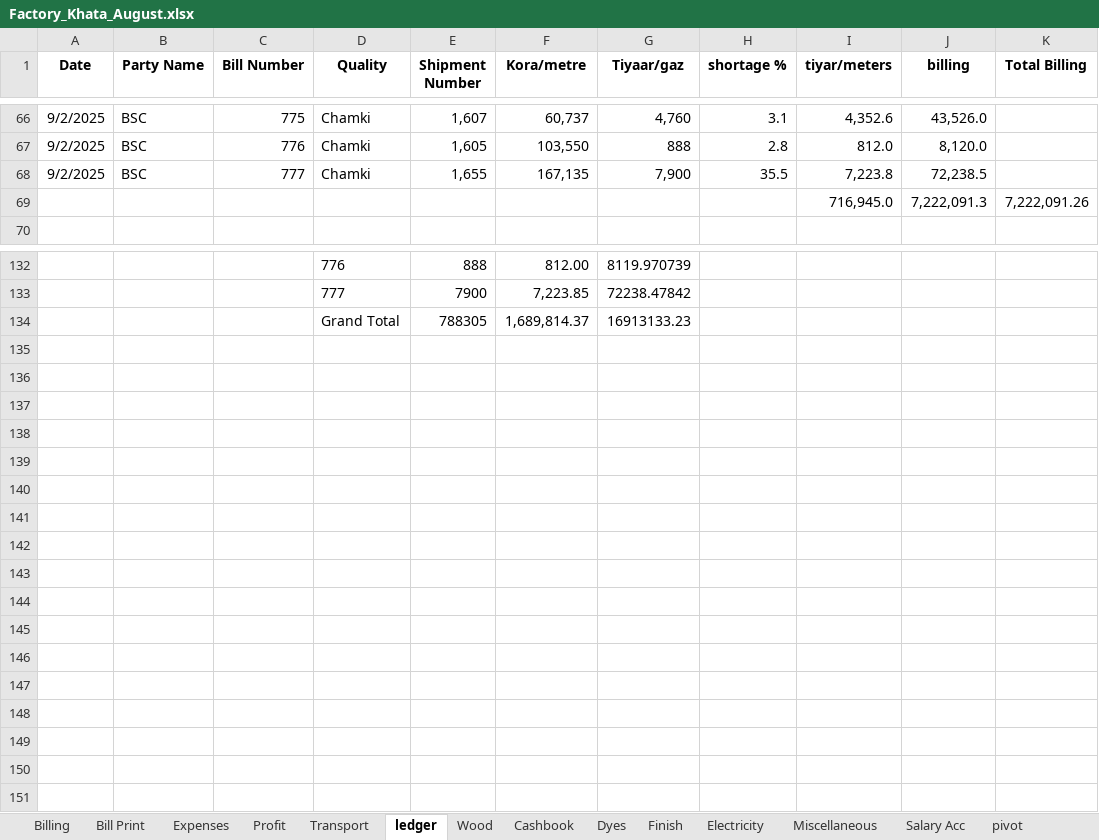
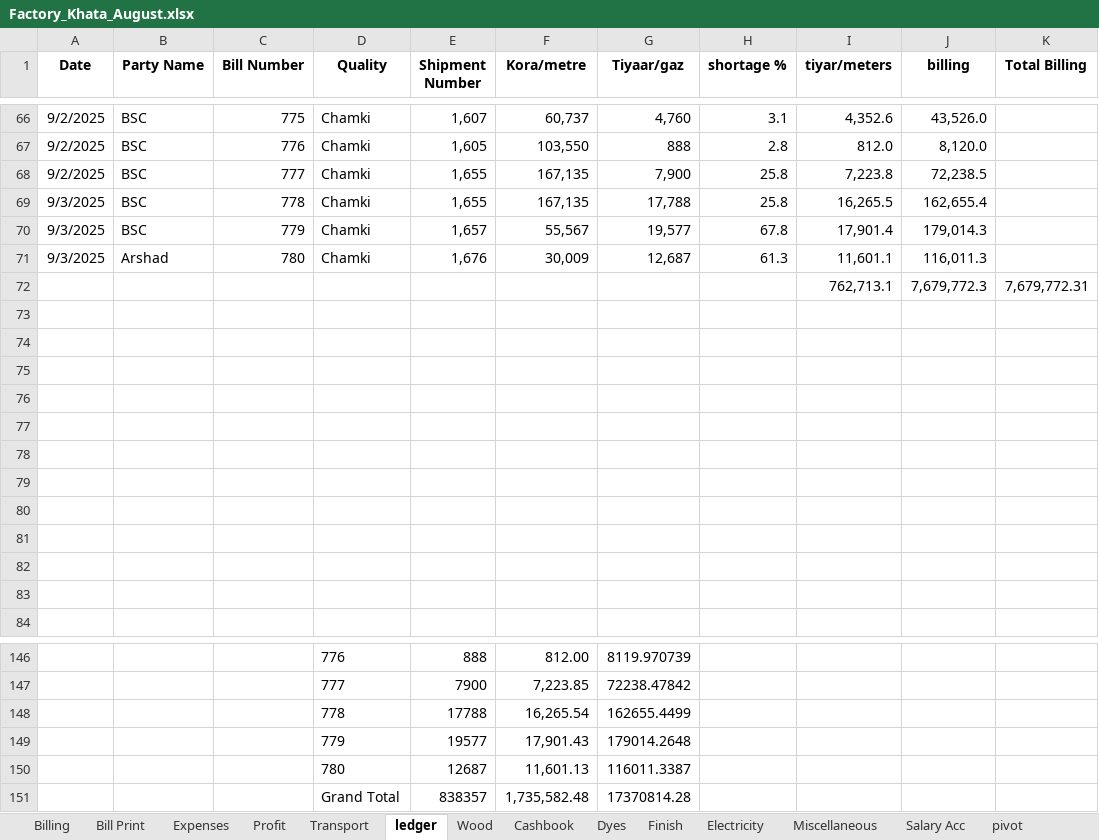
Before and after one commit to omerrazzaq4/Alhamd_dyeing, an Excel workbook: Factory_Khata_August.xlsx, sheet ledger, drawn as a sheet; only a part is shown, gaps mark what is left out; values as stored, in another font and other column widths than the file's, no borders; charts and pictures and table styles not drawn; removed rows and columns are numbered as before the commit, all else as after; the diff covers the shown part only; the diff names each change by its address in the sheet, - before the commit and + after, or states it on an @@ line.

```diff
--- a/Factory_Khata_August.xlsx (sheet ledger)
+++ b/Factory_Khata_August.xlsx (sheet ledger)
-H68 (shortage %): 35.5
+H68 (shortage %): 25.8
+row 69: 9/3/2025 | BSC | 778 | Chamki | 1,655 | 167,135 | 17,788 | 25.8 | 16,265.5 | 162,655.4
+row 70: 9/3/2025 | BSC | 779 | Chamki | 1,657 | 55,567 | 19,577 | 67.8 | 17,901.4 | 179,014.3
+row 71: 9/3/2025 | Arshad | 780 | Chamki | 1,676 | 30,009 | 12,687 | 61.3 | 11,601.1 | 116,011.3
+row 72:  |  |  |  |  |  |  |  | 762,713.1 | 7,679,772.3 | 7,679,772.31
-row 73:  |  |  |  |  |  |  |  | 716,945.0 | 7,222,091.3 | 7,222,091.26
+row 73: (empty)
+row 74: (empty)
+row 75: (empty)
+row 76: (empty)
+row 77: (empty)
+row 78: (empty)
+row 79: (empty)
+row 80: (empty)
+row 81: (empty)
+row 82: (empty)
+row 83: (empty)
-row 134:  |  |  | Grand Total | 788305 | 1,689,814.37 | 16913133.23
+row 148:  |  |  | 778 | 17788 | 16,265.54 | 162655.4499
+row 149:  |  |  | 779 | 19577 | 17,901.43 | 179014.2648
+row 150:  |  |  | 780 | 12687 | 11,601.13 | 116011.3387
+row 151:  |  |  | Grand Total | 838357 | 1,735,582.48 | 17370814.28
```
Also changed, not shown: 12 edited cells elsewhere in this sheet, sheet Cashbook, sheet pivot, sheet Wood, sheet Billing, sheet Profit, sheet Transport, 3 more sheets, formulas that keep their value, charts or pictures.
